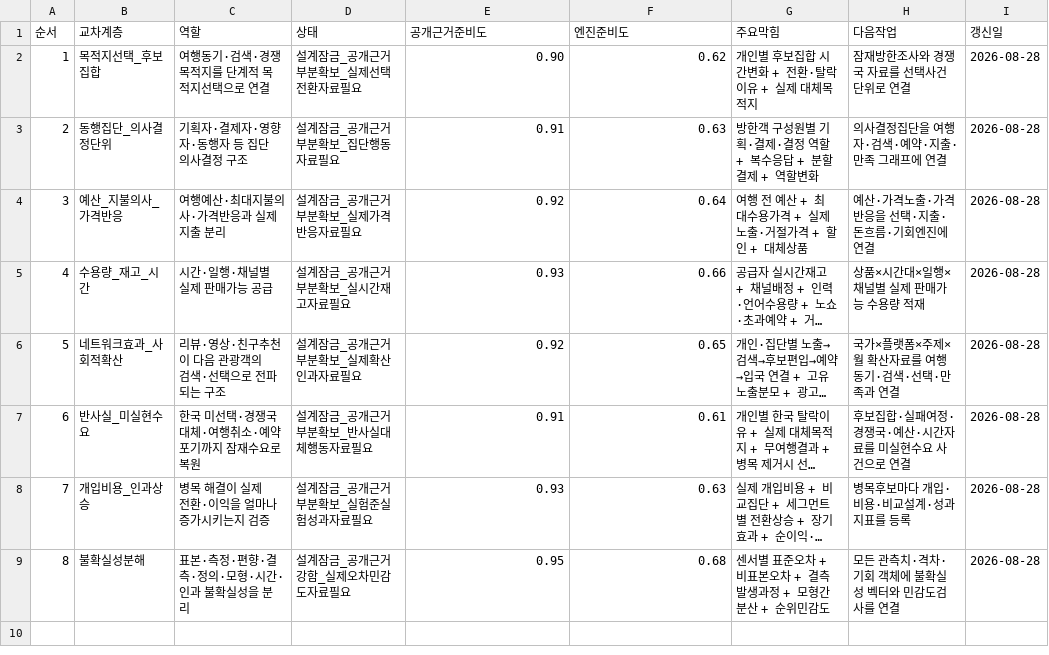
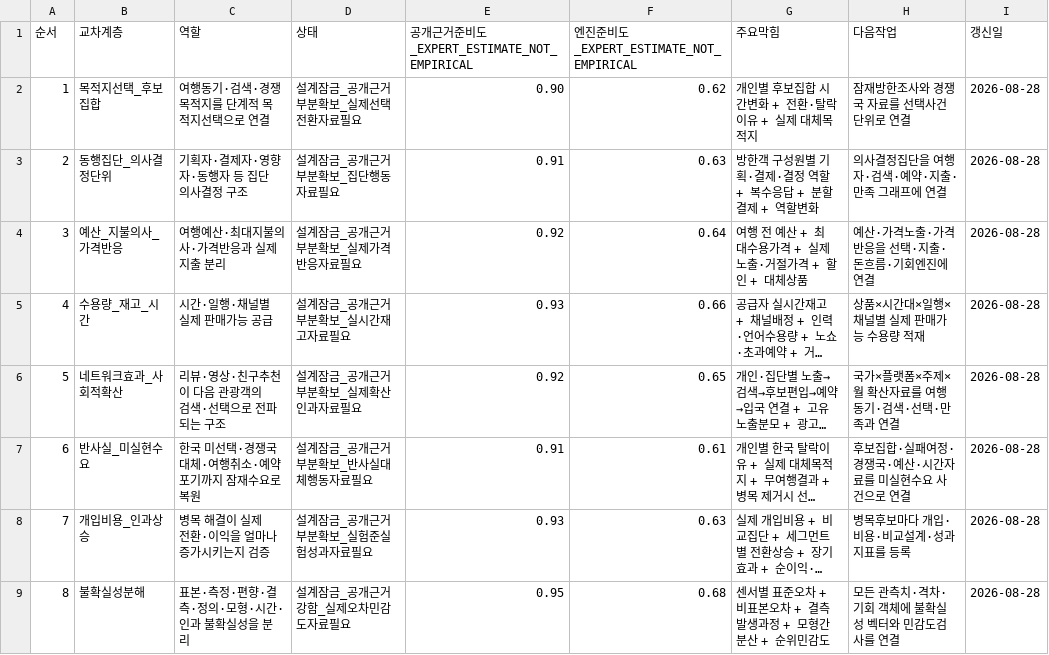
Before and after one commit to fusion3333/fusion, a CSV file: 00_SYSTEM/CROSS_LAYER_COMPLETION_STATUS_V1.csv, drawn as a sheet; long unchanged cells end in ….

Commit message:
governance: relabel cross-layer scores as expert estimates

```diff
--- a/00_SYSTEM/CROSS_LAYER_COMPLETION_STATUS_V1.csv
+++ b/00_SYSTEM/CROSS_LAYER_COMPLETION_STATUS_V1.csv
@@ -1,2 +1,2 @@
-순서,교차계층,역할,상태,공개근거준비도,엔진준비도,주요막힘,다음작업,갱신일
+순서,교차계층,역할,상태,공개근거준비도_EXPERT_ESTIMATE_NOT_EMPIRICAL,엔진준비도_EXPERT_ESTIMATE_NOT_EMPIRICAL,주요막힘,다음작업,갱신일
 1,목적지선택_후보집합,"여행동기·검색·경쟁목적지를 단계적 목적지선택으로 연결","설계잠금_공개근거부분확보_실제선택전환자료필요",0.90,0.62,"개인별 후보집합 시간변화 + 전환·탈락이유 + 실제 대체목적지","잠재방한조사와 경쟁국 자료를 선택사건 단위로 연결",2026-08-28
```
